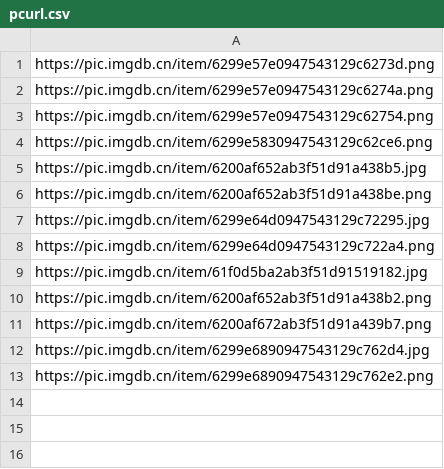
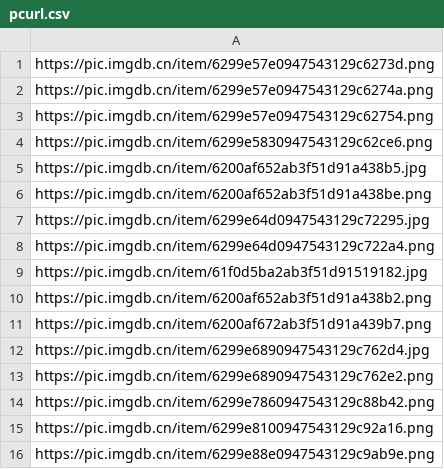
Before and after one commit to Niko-Karen/random_img, a CSV file: pcurl.csv, drawn as a sheet.

Commit message:
Update pcurl.csv

```diff
--- a/pcurl.csv
+++ b/pcurl.csv
@@ -13 +13,4 @@ https://pic.imgdb.cn/item/6299e6890947543129c762d4.jpg
 https://pic.imgdb.cn/item/6299e6890947543129c762e2.png
+https://pic.imgdb.cn/item/6299e7860947543129c88b42.png
+https://pic.imgdb.cn/item/6299e8100947543129c92a16.png
+https://pic.imgdb.cn/item/6299e88e0947543129c9ab9e.png
```
